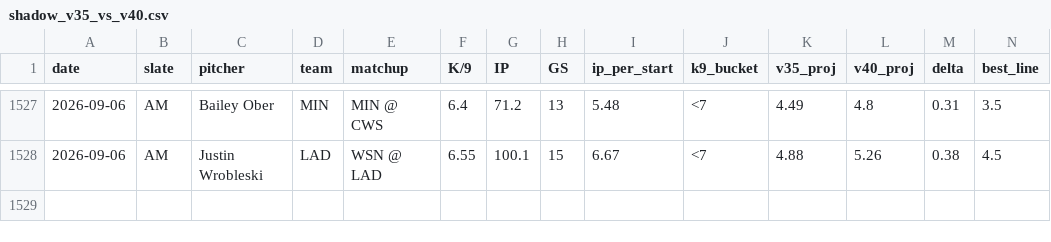
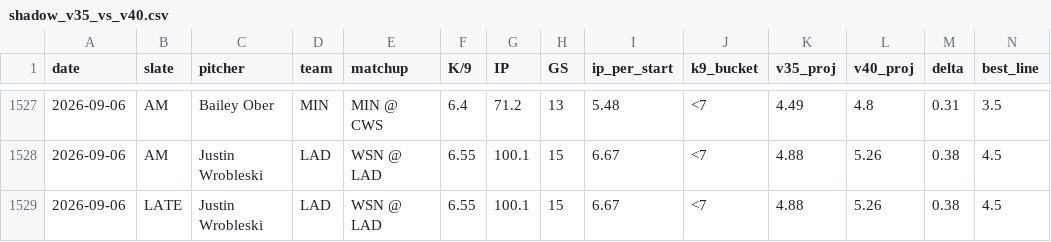
Before and after one commit to jordantaylorkurzweil-hash/MLB-Kprop-Pipeline, a CSV file: workspace/shadow_v35_vs_v40.csv, drawn as a sheet; only a part is shown, gaps mark what is left out; rows hold the shown columns only; the diff names each change by its address in the sheet, - before the commit and + after, or states it on an @@ line.

```diff
--- a/workspace/shadow_v35_vs_v40.csv
+++ b/workspace/shadow_v35_vs_v40.csv
+row 1529: 2026-09-06 | LATE | Justin Wrobleski | LAD | WSN @ LAD | 6.55 | 100.1 | 15 | 6.67 | <7 | 4.88 | 5.26 | 0.38 | 4.5
```
Also changed, not shown: 3 other files.
